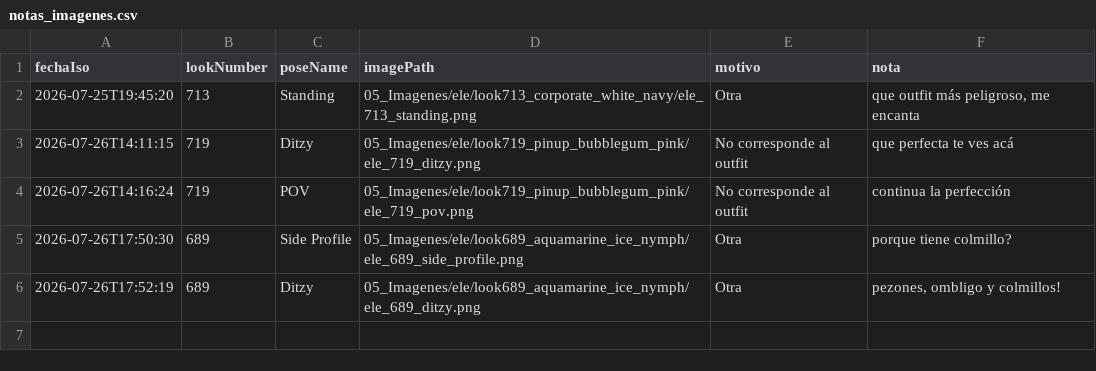
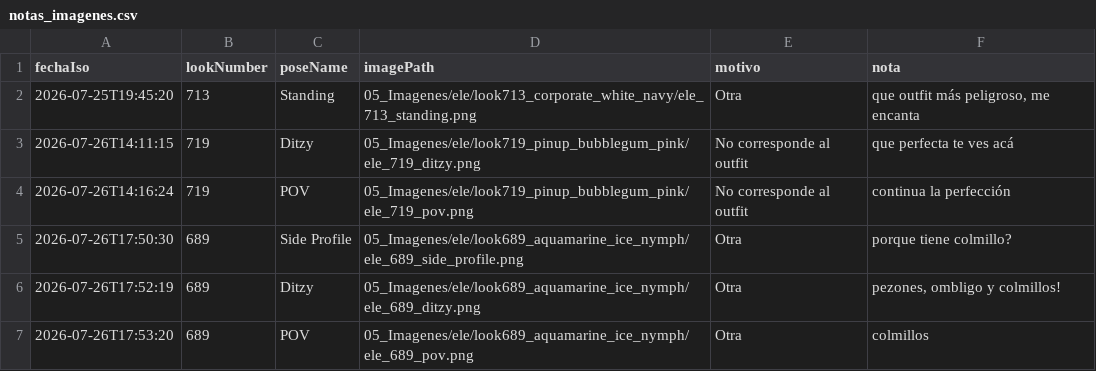
Before and after one commit to farid77cl/LaVouteDAnais, a CSV file: 99_Sistema/notas_imagenes.csv, drawn as a sheet.

Commit message:
Update notas_imagenes.csv

```diff
--- a/99_Sistema/notas_imagenes.csv
+++ b/99_Sistema/notas_imagenes.csv
@@ -6 +6,2 @@ fechaIso,lookNumber,poseName,imagePath,motivo,nota
 2026-07-26T17:52:19,689,Ditzy,05_Imagenes/ele/look689_aquamarine_ice_nymph/ele_689_ditzy.png,Otra,"pezones, ombligo y colmillos!"
+2026-07-26T17:53:20,689,POV,05_Imagenes/ele/look689_aquamarine_ice_nymph/ele_689_pov.png,Otra,"colmillos"
```
